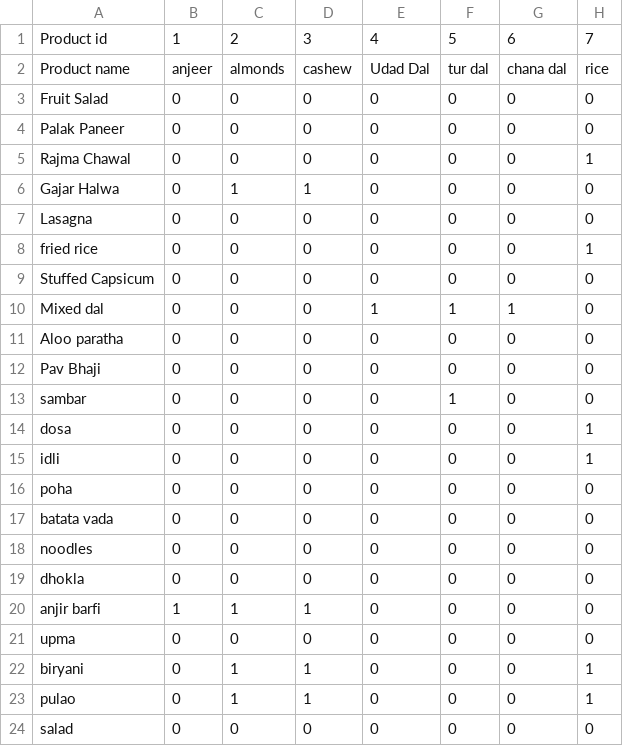
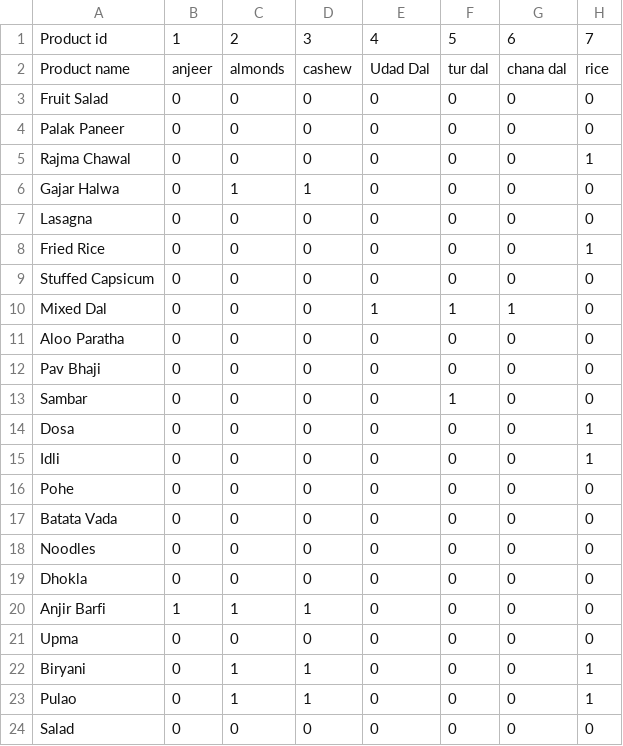
Before and after one commit to shindegau95/Grossary, a CSV file: app/src/main/res/raw/recipe.csv, drawn as a sheet; only a part is shown; the diff names each change by its address in the sheet, - before the commit and + after, or states it on an @@ line.

Commit message:
Recipe  Recommendations done

```diff
--- a/app/src/main/res/raw/recipe.csv
+++ b/app/src/main/res/raw/recipe.csv
-A8: fried rice
+A8: Fried Rice
-A10: Mixed dal
+A10: Mixed Dal
-A11: Aloo paratha
+A11: Aloo Paratha
-A13: sambar
+A13: Sambar
-A14: dosa
+A14: Dosa
-A15: idli
+A15: Idli
-A16: poha
+A16: Pohe
-A17: batata vada
+A17: Batata Vada
-A18: noodles
+A18: Noodles
-A19: dhokla
+A19: Dhokla
-A20: anjir barfi
+A20: Anjir Barfi
-A21: upma
+A21: Upma
-A22: biryani
+A22: Biryani
-A23: pulao
+A23: Pulao
-A24: salad
+A24: Salad
```
Also changed, not shown: 27 other files.
